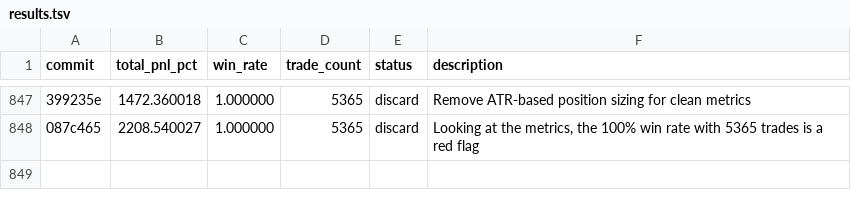
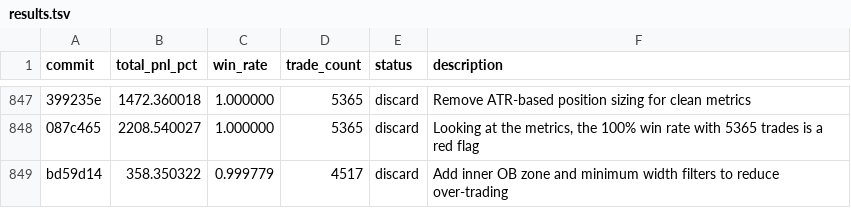
Before and after one commit to RishiJain905/autoresearch, a TSV file: results.tsv, drawn as a sheet; only a part is shown, gaps mark what is left out; the diff names each change by its address in the sheet, - before the commit and + after, or states it on an @@ line.

Commit message:
discard: Add inner OB zone and minimum width filters to reduce over-trading

```diff
--- a/results.tsv
+++ b/results.tsv
+row 849: bd59d14 | 358.350322 | 0.999779 | 4517 | discard | Add inner OB zone and minimum width filters to reduce over-trading
```
